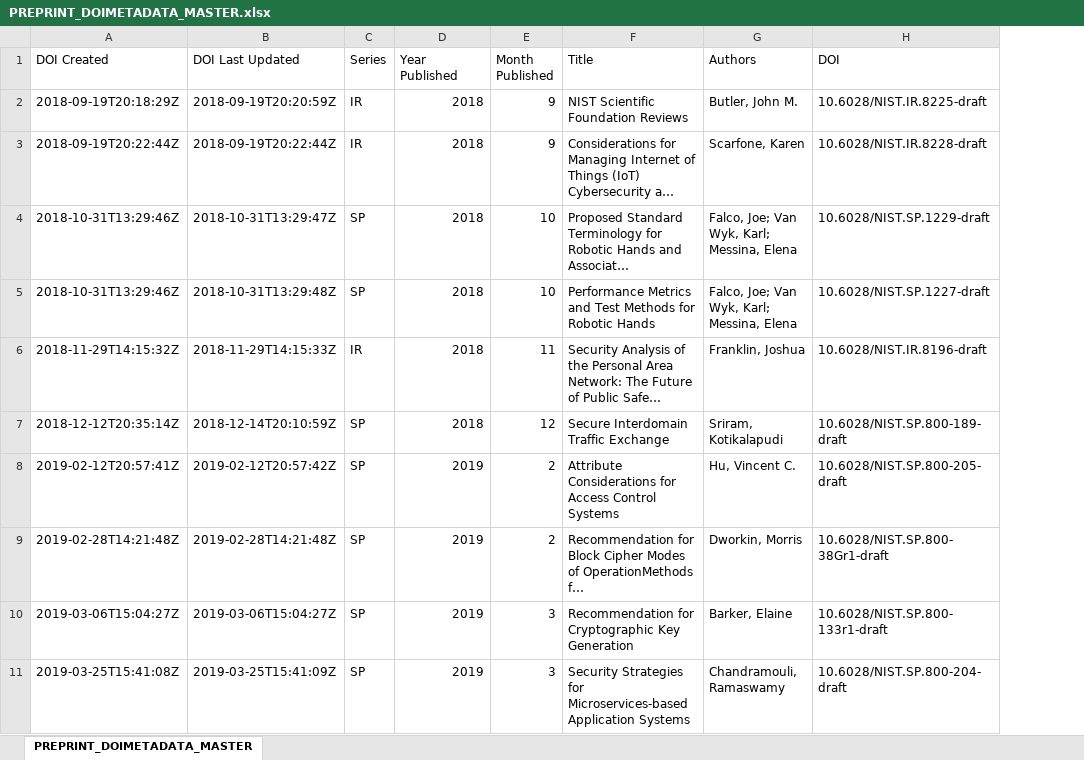
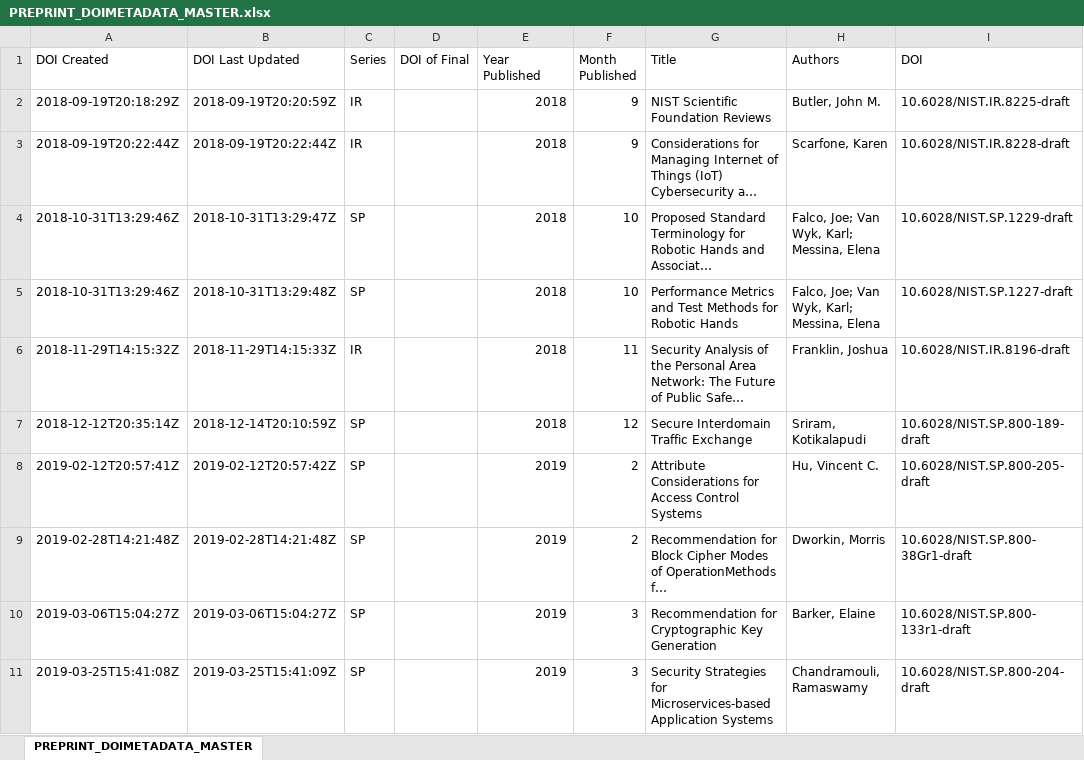
Before and after one commit to usnistgov/NIST-Tech-Pubs, an Excel workbook: Master lists/PREPRINTS/PREPRINT_DOIMETADATA_MASTER.xlsx, sheet PREPRINT_DOIMETADATA_MASTER, drawn as a sheet; only a part is shown; long unchanged cells end in …; values as stored, in another font and other column widths than the file's, no borders; the diff covers the shown part only; the diff names each change by its address in the sheet, - before the commit and + after, or states it on an @@ line.

```diff
--- a/Master lists/PREPRINTS/PREPRINT_DOIMETADATA_MASTER.xlsx (sheet PREPRINT_DOIMETADATA_MASTER)
+++ b/Master lists/PREPRINTS/PREPRINT_DOIMETADATA_MASTER.xlsx (sheet PREPRINT_DOIMETADATA_MASTER)
+column D (DOI of Final), empty
```
Also changed, not shown: 1 added row elsewhere in this sheet, 14 other files.
